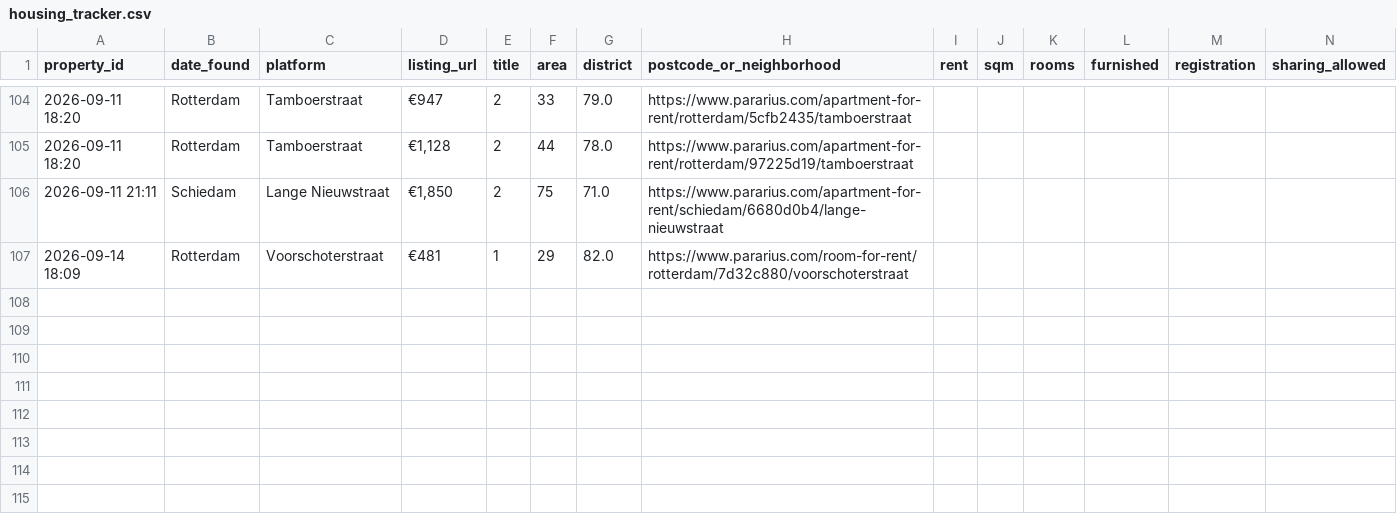
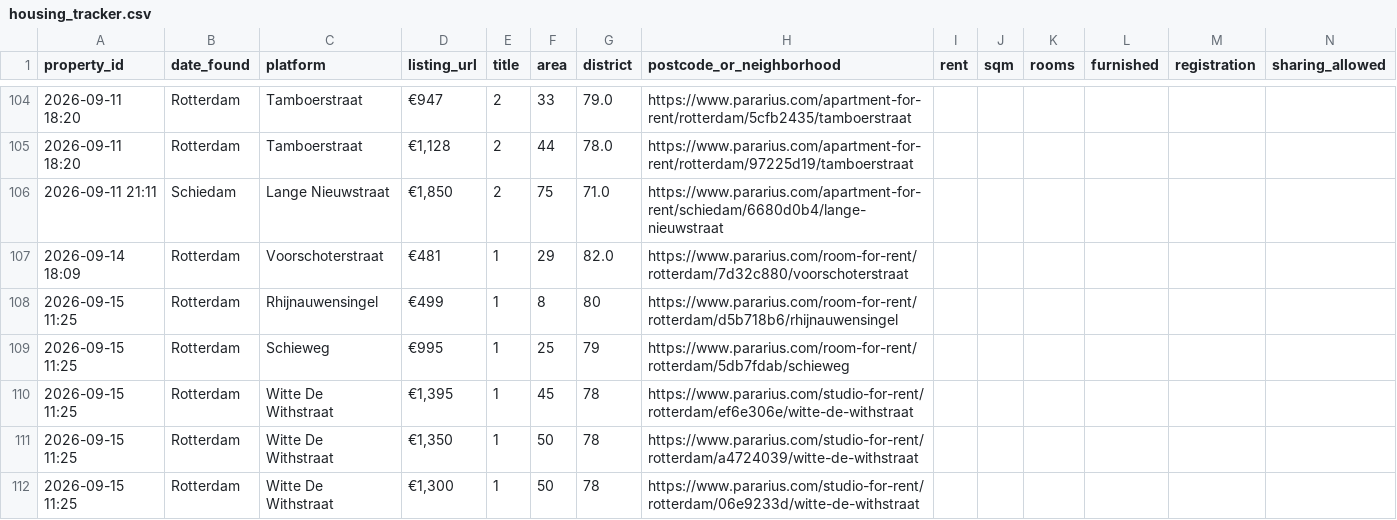
Before and after one commit to 20063791-png/rotterdam-housing-agent, a CSV file: 05_Python/Database/housing_tracker.csv, drawn as a sheet; only a part is shown, gaps mark what is left out; rows hold the shown columns only; the diff names each change by its address in the sheet, - before the commit and + after, or states it on an @@ line.

```diff
--- a/05_Python/Database/housing_tracker.csv
+++ b/05_Python/Database/housing_tracker.csv
+row 108: 2026-09-15 11:25 | Rotterdam | Rhijnauwensingel | €499 | 1 | 8 | 80 | https://www.pararius.com/room-for-rent/rotterdam/d5b718b6/rhijnauwensingel
+row 109: 2026-09-15 11:25 | Rotterdam | Schieweg | €995 | 1 | 25 | 79 | https://www.pararius.com/room-for-rent/rotterdam/5db7fdab/schieweg
+row 110: 2026-09-15 11:25 | Rotterdam | Witte De Withstraat | €1,395 | 1 | 45 | 78 | https://www.pararius.com/studio-for-rent/rotterdam/ef6e306e/witte-de-withstraat
+row 111: 2026-09-15 11:25 | Rotterdam | Witte De Withstraat | €1,350 | 1 | 50 | 78 | https://www.pararius.com/studio-for-rent/rotterdam/a4724039/witte-de-withstraat
+row 112: 2026-09-15 11:25 | Rotterdam | Witte De Withstraat | €1,300 | 1 | 50 | 78 | https://www.pararius.com/studio-for-rent/rotterdam/06e9233d/witte-de-withstraat
```
Also changed, not shown: 1 other file.
